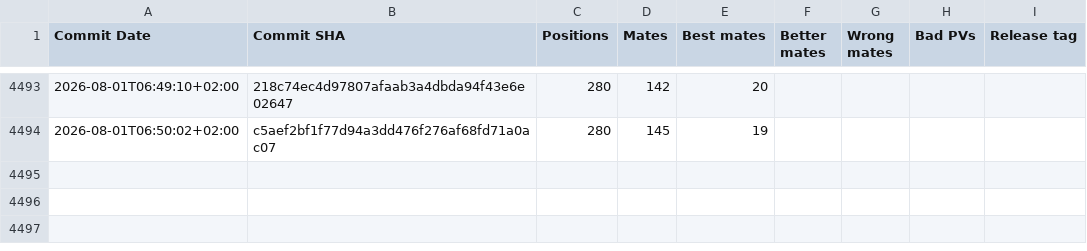
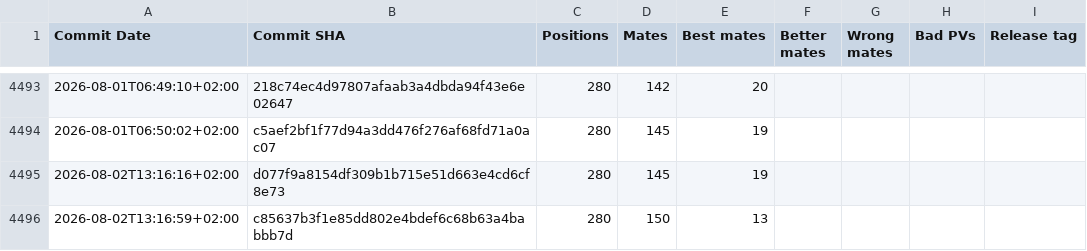
Before and after one commit to vondele/matetrack, a CSV file: classic1000000.csv, drawn as a sheet; only a part is shown, gaps mark what is left out; the diff names each change by its address in the sheet, - before the commit and + after, or states it on an @@ line.

```diff
--- a/classic1000000.csv
+++ b/classic1000000.csv
+row 4495: 2026-08-02T13:16:16+02:00 | d077f9a8154df309b1b715e51d663e4cd6cf8e73 | 280 | 145 | 19
+row 4496: 2026-08-02T13:16:59+02:00 | c85637b3f1e85dd802e4bdef6c68b63a4babbb7d | 280 | 150 | 13
```
Also changed, not shown: matetrack1000000.csv, 4 other files.
